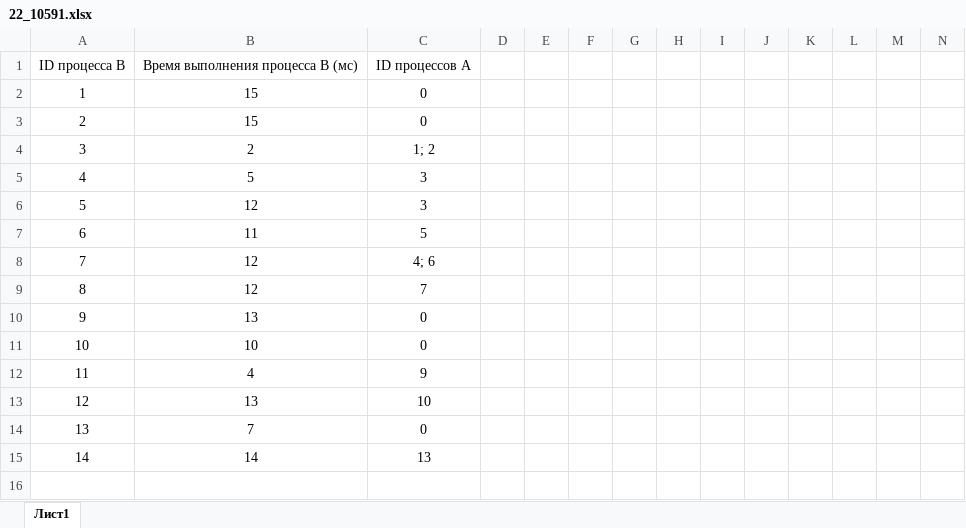
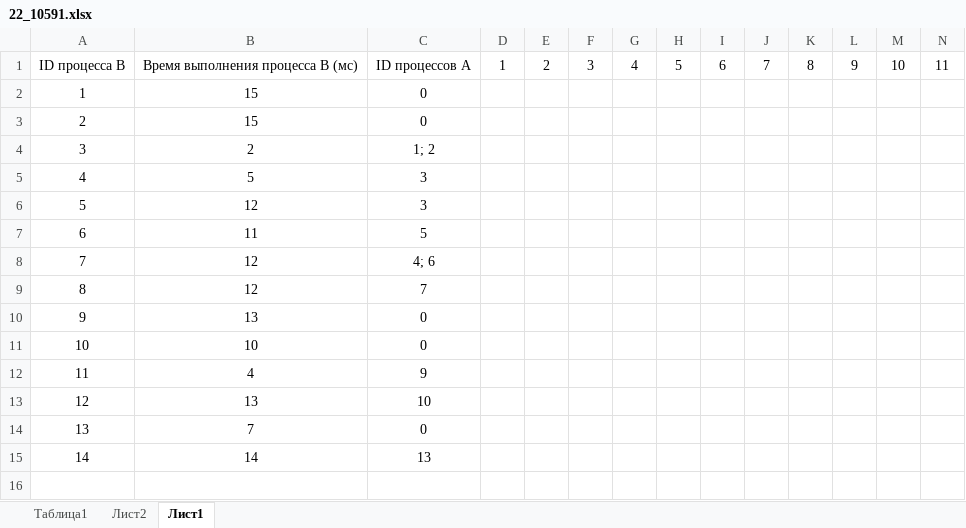
Before and after one commit to AcId4848/EGEtasks, an Excel workbook: KOMPEGE/block 22/dz 1/22_10591.xlsx, sheet Лист1, drawn as a sheet; only a part is shown; values as stored, in another font and other column widths than the file's, no borders; charts and pictures and table styles not drawn; removed rows and columns are numbered as before the commit, all else as after; rows hold the shown columns only; the diff names each change by its address in the sheet, - before the commit and + after, or states it on an @@ line.

```diff
--- a/KOMPEGE/block 22/dz 1/22_10591.xlsx (sheet Лист1)
+++ b/KOMPEGE/block 22/dz 1/22_10591.xlsx (sheet Лист1)
+sheet tab: Таблица1
+sheet tab: Лист2
-row 1: ID процесса B | Время выполнения процесса B (мс) | ID процессов A
+row 1: ID процесса B | Время выполнения процесса B (мс) | ID процессов A | 1 | 2 | 3 | 4 | 5 | 6 | 7 | 8 | 9 | 10 | 11
+row 16: (empty)
```
Also changed, not shown: charts or pictures, KOMPEGE/block 22/dz 1/22_10586.xlsx, 2 other files.
